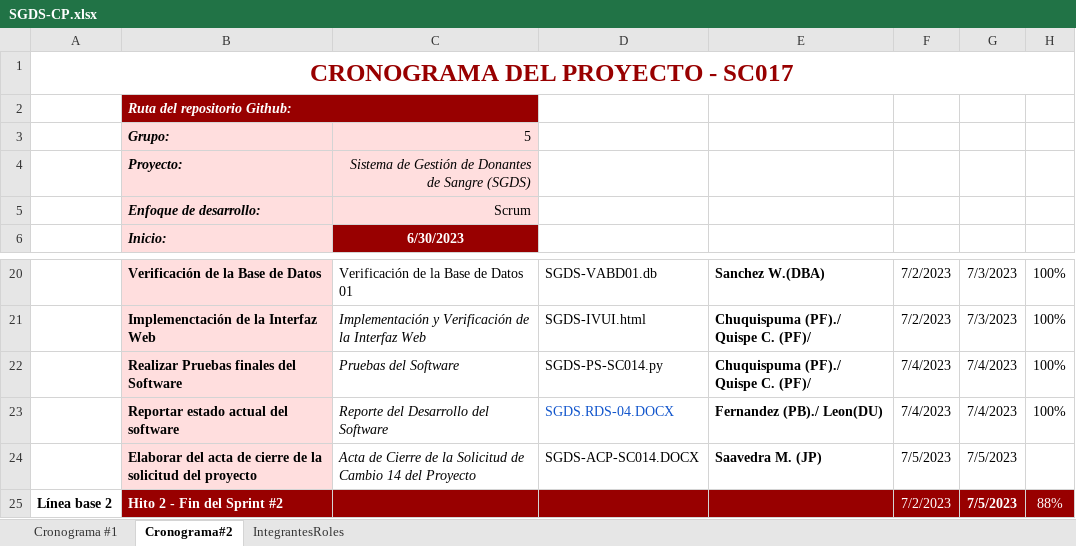
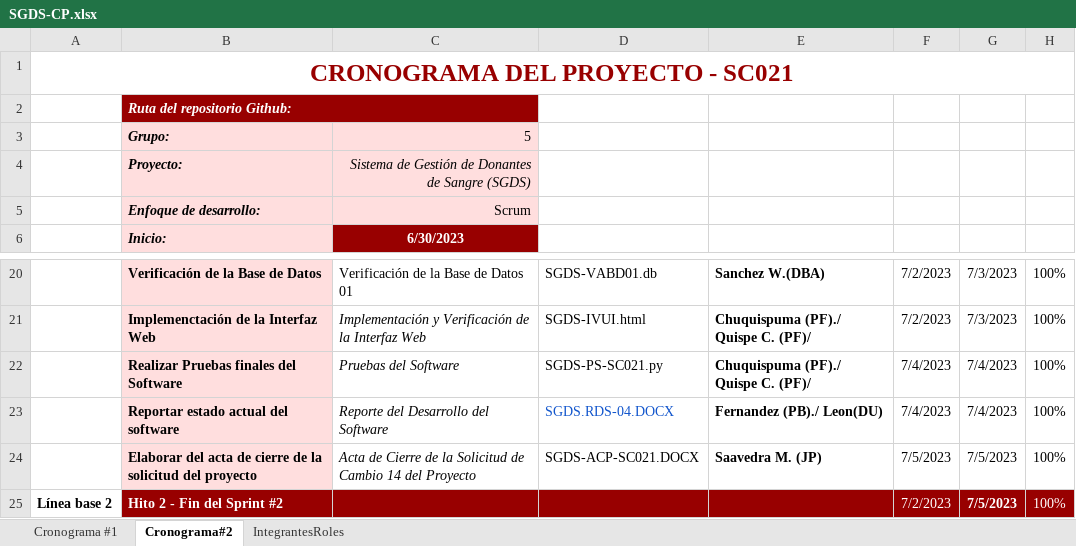
Before and after one commit to JoxAQC/QuantumAnts-Software, an Excel workbook: Desarrollo/SGDS/Gestion/SGDS-CP.xlsx, sheet Cronograma#2, drawn as a sheet; only a part is shown, gaps mark what is left out; values as stored, in another font and other column widths than the file's, no borders; the diff names each change by its address in the sheet, - before the commit and + after, or states it on an @@ line.

Commit message:
Plan actuaizado, Acta de cierre finalizado, Cronograma actualizado

```diff
--- a/Desarrollo/SGDS/Gestion/SGDS-CP.xlsx (sheet Cronograma#2)
+++ b/Desarrollo/SGDS/Gestion/SGDS-CP.xlsx (sheet Cronograma#2)
-A1: CRONOGRAMA DEL PROYECTO - SC017
+A1: CRONOGRAMA DEL PROYECTO - SC021
-D22: SGDS-PS-SC014.py
+D22: SGDS-PS-SC021.py
-D24: SGDS-ACP-SC014.DOCX
+D24: SGDS-ACP-SC021.DOCX
-H24: (empty)
+H24: 100%
-H25: 88%
+H25: 100%
```
Also changed, not shown: 2 other files.
